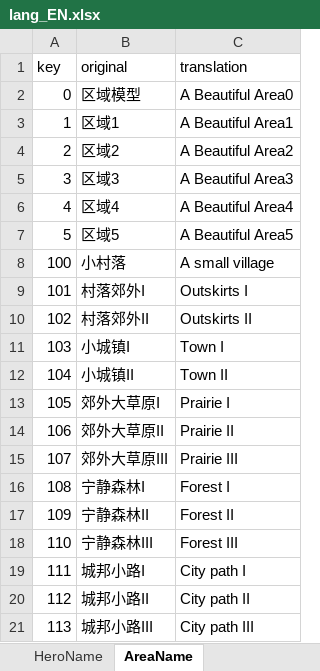
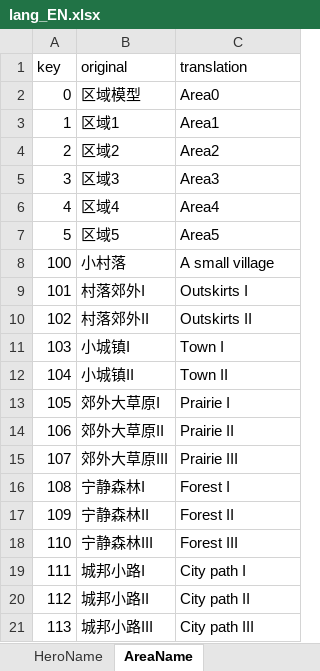
Before and after one commit to lostjoker/demontap, an Excel workbook: design/lang_EN.xlsx, sheet AreaName, drawn as a sheet; values as stored, in another font and other column widths than the file's, no borders; the diff names each change by its address in the sheet, - before the commit and + after, or states it on an @@ line.

Commit message:
add egt and translation

```diff
--- a/design/lang_EN.xlsx (sheet AreaName)
+++ b/design/lang_EN.xlsx (sheet AreaName)
-C2 (translation): A Beautiful Area0
+C2 (translation): Area0
-C3 (translation): A Beautiful Area1
+C3 (translation): Area1
-C4 (translation): A Beautiful Area2
+C4 (translation): Area2
-C5 (translation): A Beautiful Area3
+C5 (translation): Area3
-C6 (translation): A Beautiful Area4
+C6 (translation): Area4
-C7 (translation): A Beautiful Area5
+C7 (translation): Area5
```
Also changed, not shown: sheet UI, 24 other files.
